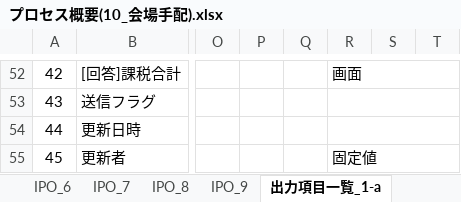
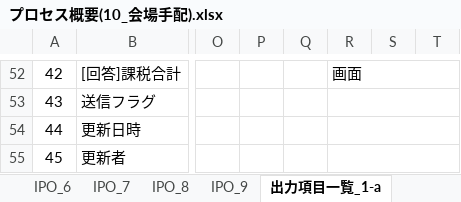
Before and after one commit to MakoYamada/pj_monolith, an Excel workbook: 20 開発資料/03.詳細設計/プロセス概要(10_会場手配).xlsx, sheet 出力項目一覧_1-a, drawn as a sheet; only a part is shown, gaps mark what is left out; values as stored, in another font and other column widths than the file's, no borders; the diff names each change by its address in the sheet, - before the commit and + after, or states it on an @@ line.

```diff
--- a/20 開発資料/03.詳細設計/プロセス概要(10_会場手配).xlsx (sheet 出力項目一覧_1-a)
+++ b/20 開発資料/03.詳細設計/プロセス概要(10_会場手配).xlsx (sheet 出力項目一覧_1-a)
-R55: 固定値
+R55: (empty)
```
Also changed, not shown: sheet IPO_2, sheet IPO_3, other sheet tabs, charts or pictures.
